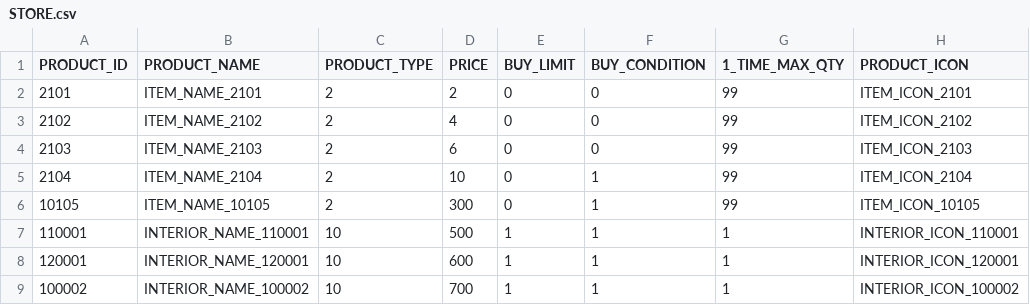
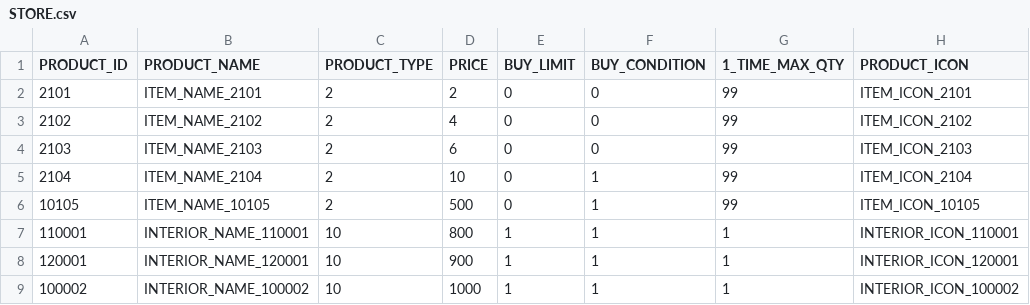
Before and after one commit to jaemoon23/Spontaneous_Slime, a CSV file: Assets/Resources/DataTable/STORE.csv, drawn as a sheet; only a part is shown; the diff names each change by its address in the sheet, - before the commit and + after, or states it on an @@ line.

```diff
--- a/Assets/Resources/DataTable/STORE.csv
+++ b/Assets/Resources/DataTable/STORE.csv
-D6 (PRICE): 300
+D6 (PRICE): 500
-D7 (PRICE): 500
+D7 (PRICE): 800
-D8 (PRICE): 600
+D8 (PRICE): 900
-D9 (PRICE): 700
+D9 (PRICE): 1000
```
Also changed, not shown: Assets/Resources/DataTable/StringTable.csv, 2 other files.
